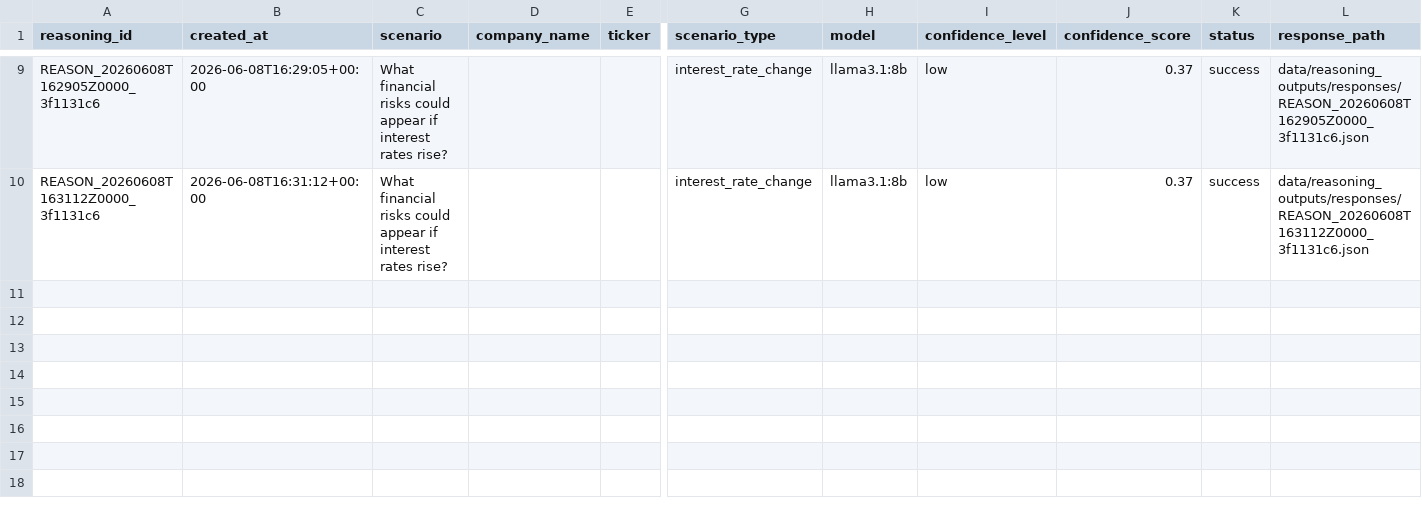
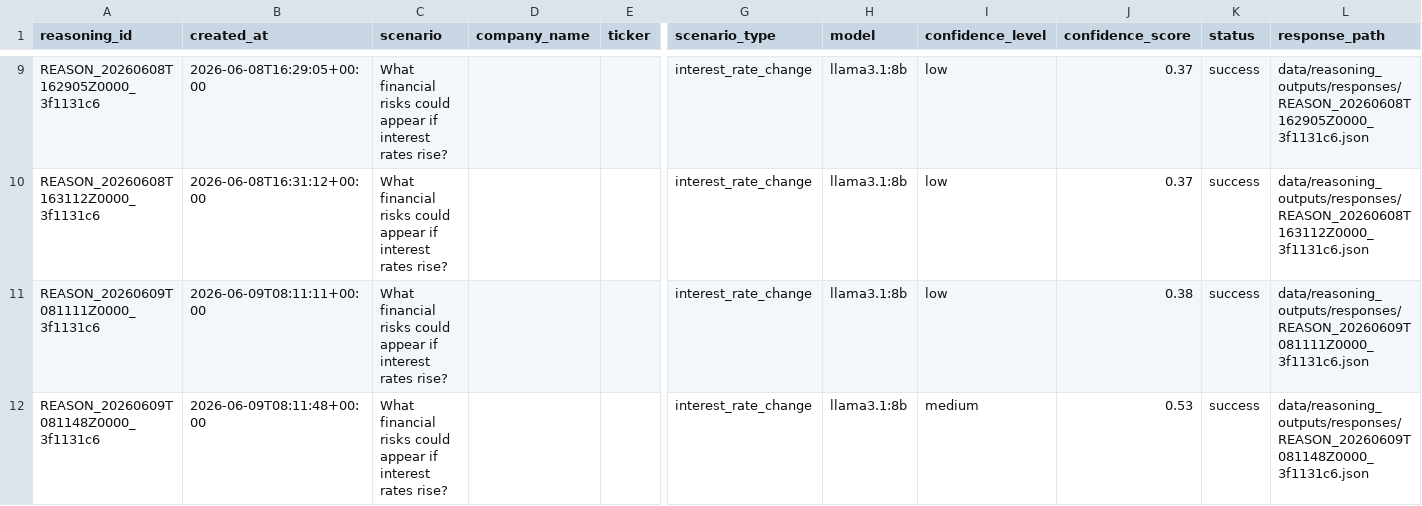
Before and after one commit to Ifthekher237/Nexora, a CSV file: data/reasoning_outputs/reasoning_index.csv, drawn as a sheet; only a part is shown, gaps mark what is left out; rows hold the shown columns only; the diff names each change by its address in the sheet, - before the commit and + after, or states it on an @@ line.

```diff
--- a/data/reasoning_outputs/reasoning_index.csv
+++ b/data/reasoning_outputs/reasoning_index.csv
+row 11: REASON_20260609T081111Z0000_3f1131c6 | 2026-06-09T08:11:11+00:00 | What financial risks could appear if interest rates rise? |  |  | interest_rate_change | llama3.1:8b | low | 0.38 | success | data/reasoning_outputs/responses/REASON_20260609T081111Z0000_3f1131c6.json
+row 12: REASON_20260609T081148Z0000_3f1131c6 | 2026-06-09T08:11:48+00:00 | What financial risks could appear if interest rates rise? |  |  | interest_rate_change | llama3.1:8b | medium | 0.53 | success | data/reasoning_outputs/responses/REASON_20260609T081148Z0000_3f1131c6.json
```
Also changed, not shown: data/agent_outputs/agent_run_index.csv, data/deployment_outputs/deployment_readiness_index.csv, 23 other files.
